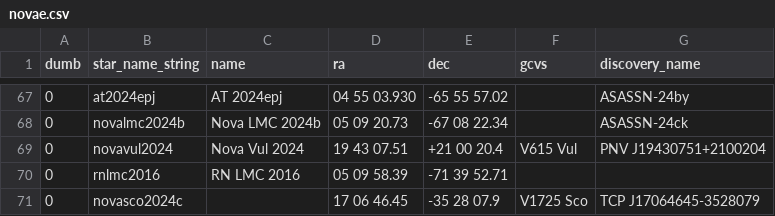
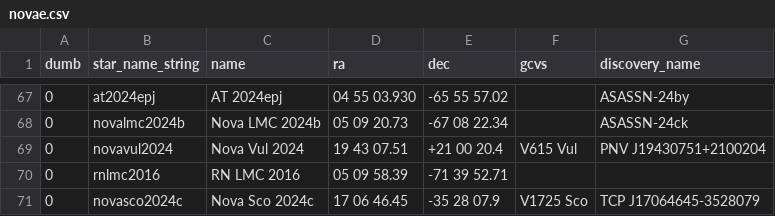
Before and after one commit to aras-database/database, a CSV file: data/novae.csv, drawn as a sheet; only a part is shown, gaps mark what is left out.

```diff
--- a/data/novae.csv
+++ b/data/novae.csv
@@ -70,2 +70,2 @@ dumb;star_name_string;name;ra;dec;gcvs;discovery_name
 0;rnlmc2016;RN LMC 2016;05 09 58.39;-71 39 52.71;;
-0;novasco2024c;;17 06 46.45;-35 28 07.9;V1725 Sco;TCP J17064645-3528079
+0;novasco2024c;Nova Sco 2024c;17 06 46.45;-35 28 07.9;V1725 Sco;TCP J17064645-3528079
```
Also changed, not shown: 4 other files.
